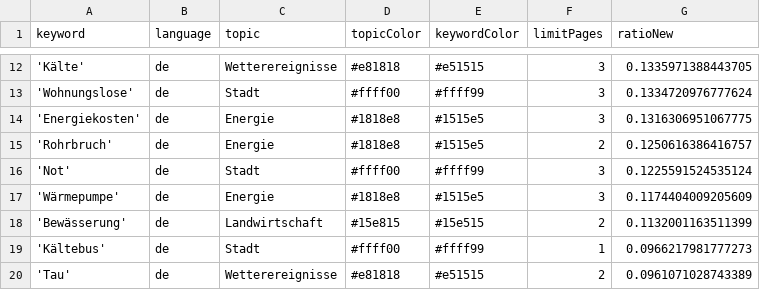
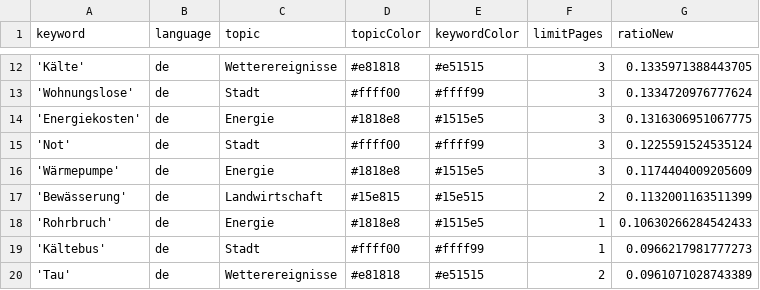
Before and after one commit to mizilett-news/winterIsComing, a CSV file: keywords.csv, drawn as a sheet; only a part is shown, gaps mark what is left out.

Commit message:
Commit from GitHub Actions (harvest:0.0)

```diff
--- a/keywords.csv
+++ b/keywords.csv
@@ -14,3 +14,2 @@ keyword,language,topic,topicColor,keywordColor,limitPages,ratioNew
 'Energiekosten',de,Energie,#1818e8,#1515e5,3,0.1316306951067775
-'Rohrbruch',de,Energie,#1818e8,#1515e5,2,0.1250616386416757
 'Not',de,Stadt,#ffff00,#ffff99,3,0.1225591524535124
@@ -18,2 +17,3 @@ keyword,language,topic,topicColor,keywordColor,limitPages,ratioNew
 'Bewässerung',de,Landwirtschaft,#15e815,#15e515,2,0.1132001163511399
+'Rohrbruch',de,Energie,#1818e8,#1515e5,1,0.10630266284542433
 'Kältebus',de,Stadt,#ffff00,#ffff99,1,0.0966217981777273
```
